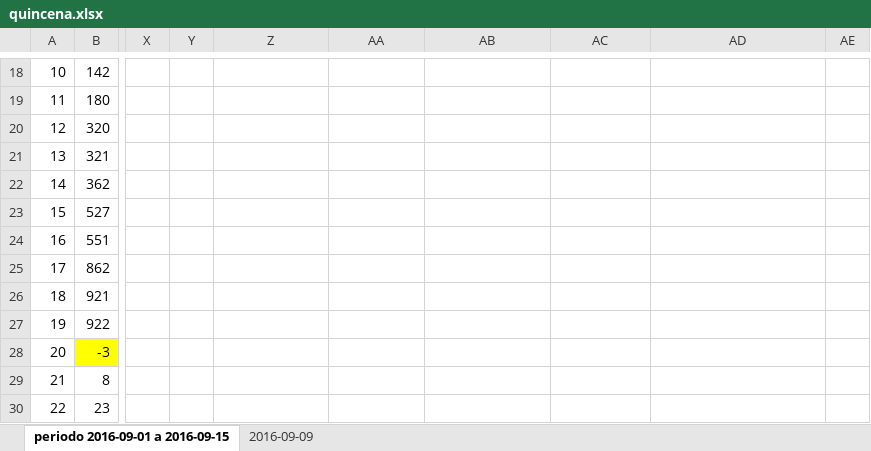
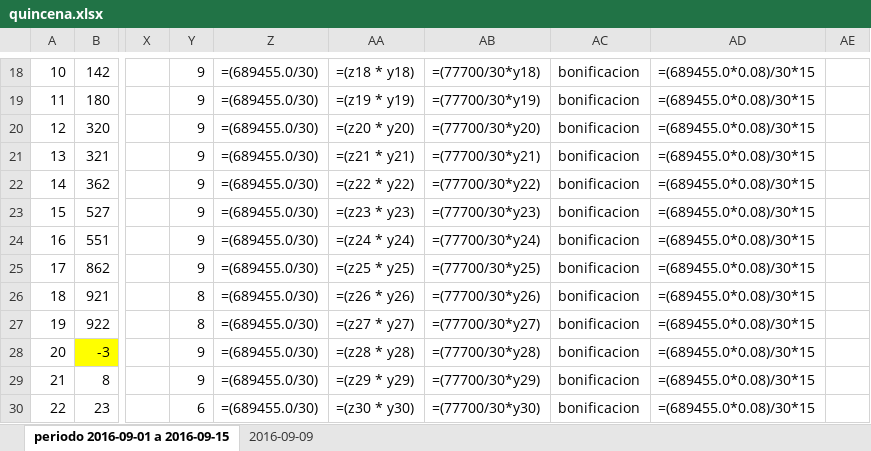
Before and after one commit to jorgearmandotu/personal, an Excel workbook: personal/quincena.xlsx, sheet periodo 2016-09-01 a 2016-09-15, drawn as a sheet; only a part is shown, gaps mark what is left out; values as stored, in another font and other column widths than the file's, no borders; formulas without a stored value are shown as written; the diff covers the shown part only; the diff names each change by its address in the sheet, - before the commit and + after, or states it on an @@ line.

```diff
--- a/personal/quincena.xlsx (sheet periodo 2016-09-01 a 2016-09-15)
+++ b/personal/quincena.xlsx (sheet periodo 2016-09-01 a 2016-09-15)
-Y18:Y25: (empty)
+Y18:Y25: 9
-Z18:Z30: (empty)
+Z18:Z30: =(689455.0/30)
-AA18: (empty)
+AA18: =(z18 * y18)
-AB18: (empty)
+AB18: =(77700/30*y18)
-AC18:AC30: (empty)
+AC18:AC30: bonificacion
-AD18:AD30: (empty)
+AD18:AD30: =(689455.0*0.08)/30*15
-AA19: (empty)
+AA19: =(z19 * y19)
-AB19: (empty)
+AB19: =(77700/30*y19)
-AA20: (empty)
+AA20: =(z20 * y20)
-AB20: (empty)
+AB20: =(77700/30*y20)
-AA21: (empty)
+AA21: =(z21 * y21)
-AB21: (empty)
+AB21: =(77700/30*y21)
-AA22: (empty)
+AA22: =(z22 * y22)
-AB22: (empty)
+AB22: =(77700/30*y22)
-AA23: (empty)
+AA23: =(z23 * y23)
-AB23: (empty)
+AB23: =(77700/30*y23)
-AA24: (empty)
+AA24: =(z24 * y24)
-AB24: (empty)
+AB24: =(77700/30*y24)
-AA25: (empty)
+AA25: =(z25 * y25)
-AB25: (empty)
+AB25: =(77700/30*y25)
-Y26:Y27: (empty)
+Y26:Y27: 8
-AA26: (empty)
+AA26: =(z26 * y26)
-AB26: (empty)
+AB26: =(77700/30*y26)
-AA27: (empty)
+AA27: =(z27 * y27)
-AB27: (empty)
+AB27: =(77700/30*y27)
-Y28:Y29: (empty)
+Y28:Y29: 9
-AA28: (empty)
+AA28: =(z28 * y28)
-AB28: (empty)
+AB28: =(77700/30*y28)
-AA29: (empty)
+AA29: =(z29 * y29)
-AB29: (empty)
+AB29: =(77700/30*y29)
-Y30: (empty)
+Y30: 6
-AA30: (empty)
+AA30: =(z30 * y30)
-AB30: (empty)
+AB30: =(77700/30*y30)
```
Also changed, not shown: 865 edited cells and cell formats elsewhere in this sheet.
